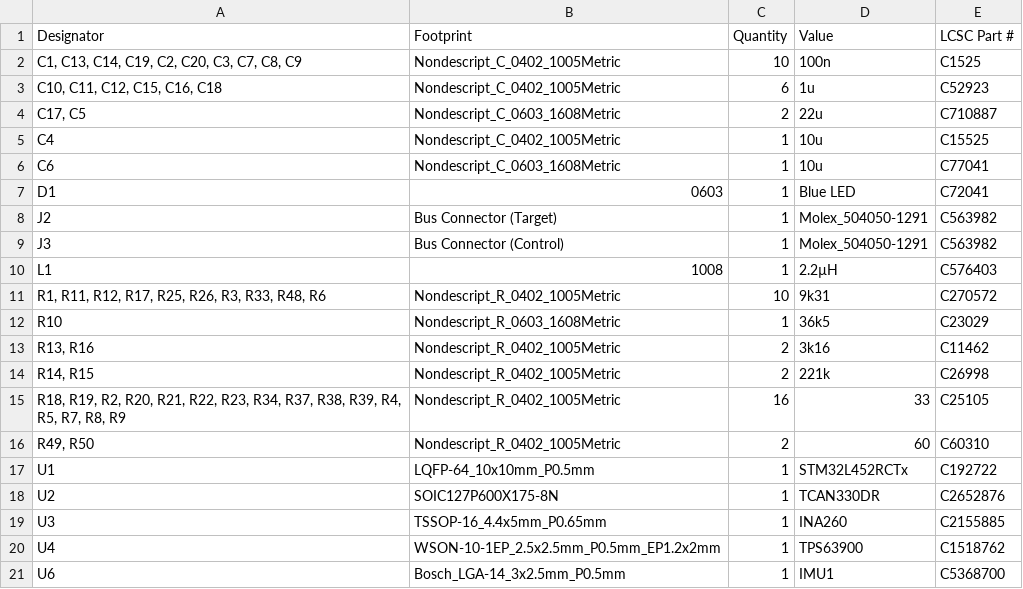
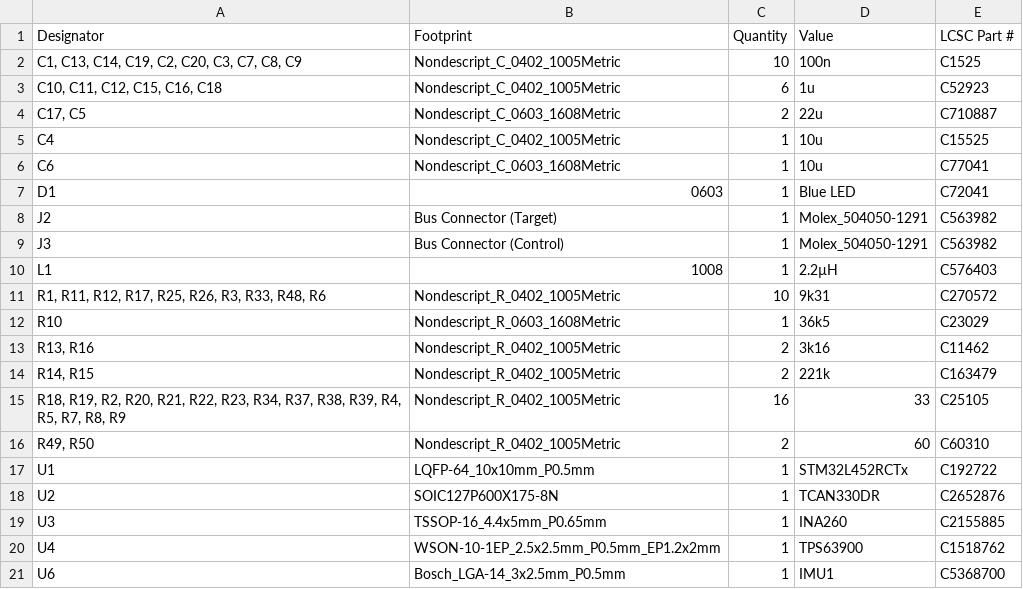
Before and after one commit to stellarcorp/tvsc, a CSV file: electrical/pcb_design/comms_board/production/bom.csv, drawn as a sheet.

Commit message:
Update production files for the comms board.

```diff
--- a/electrical/pcb_design/comms_board/production/bom.csv
+++ b/electrical/pcb_design/comms_board/production/bom.csv
@@ -13,3 +13,3 @@ R10,Nondescript_R_0603_1608Metric,1,36k5,C23029
 "R13, R16",Nondescript_R_0402_1005Metric,2,3k16,C11462
-"R14, R15",Nondescript_R_0402_1005Metric,2,221k,C26998
+"R14, R15",Nondescript_R_0402_1005Metric,2,221k,C163479
 "R18, R19, R2, R20, R21, R22, R23, R34, R37, R38, R39, R4, R5, R7, R8, R9",Nondescript_R_0402_1005Metric,16,33,C25105
```
Also changed, not shown: 1 other file.
